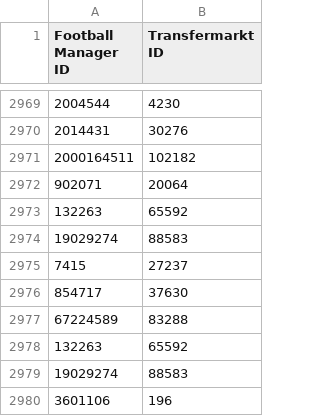
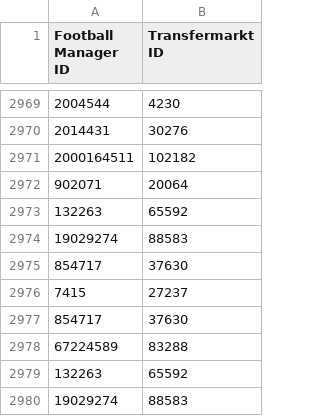
Before and after one commit to krissmed/Football-transfer-scripts, a CSV file: Repo/Staff.csv, drawn as a sheet; only a part is shown, gaps mark what is left out; the shorter side is filled out with more unchanged rows; the diff names each change by its address in the sheet, - before the commit and + after, or states it on an @@ line.

Commit message:
Update Player and Staff Repo

```diff
--- a/Repo/Staff.csv
+++ b/Repo/Staff.csv
+row 2975: 854717 | 37630
```
Also changed, not shown: Repo/Player.csv, 2 other files.
